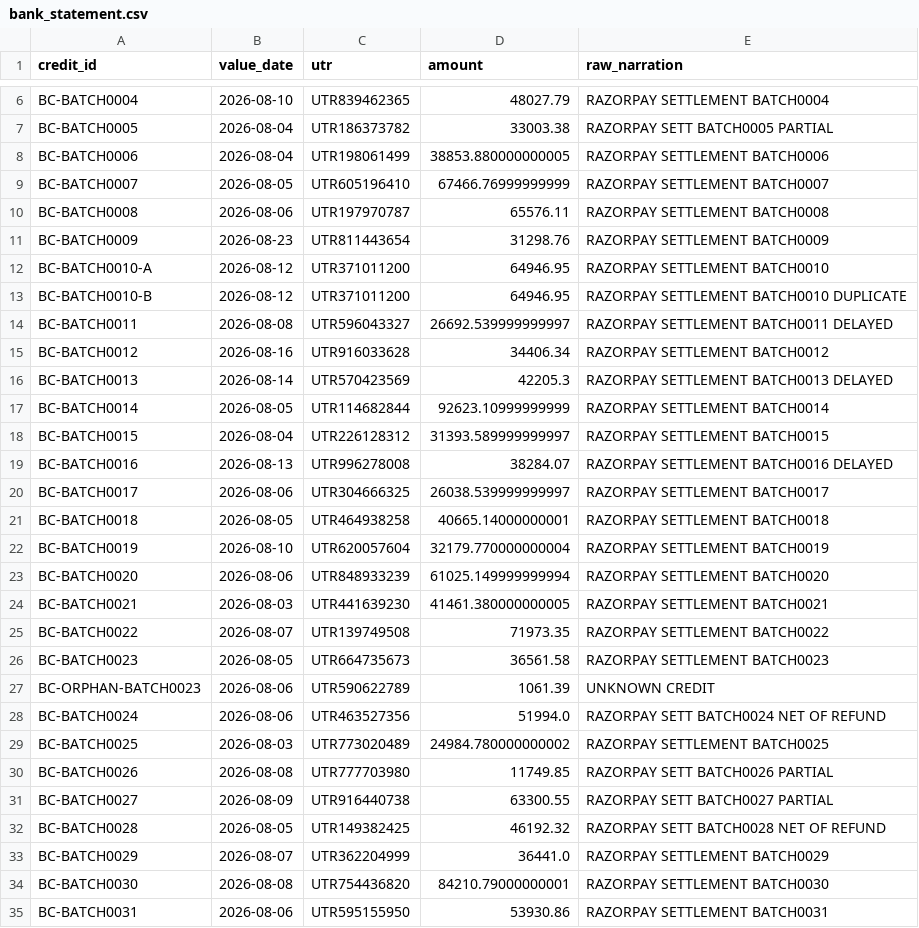
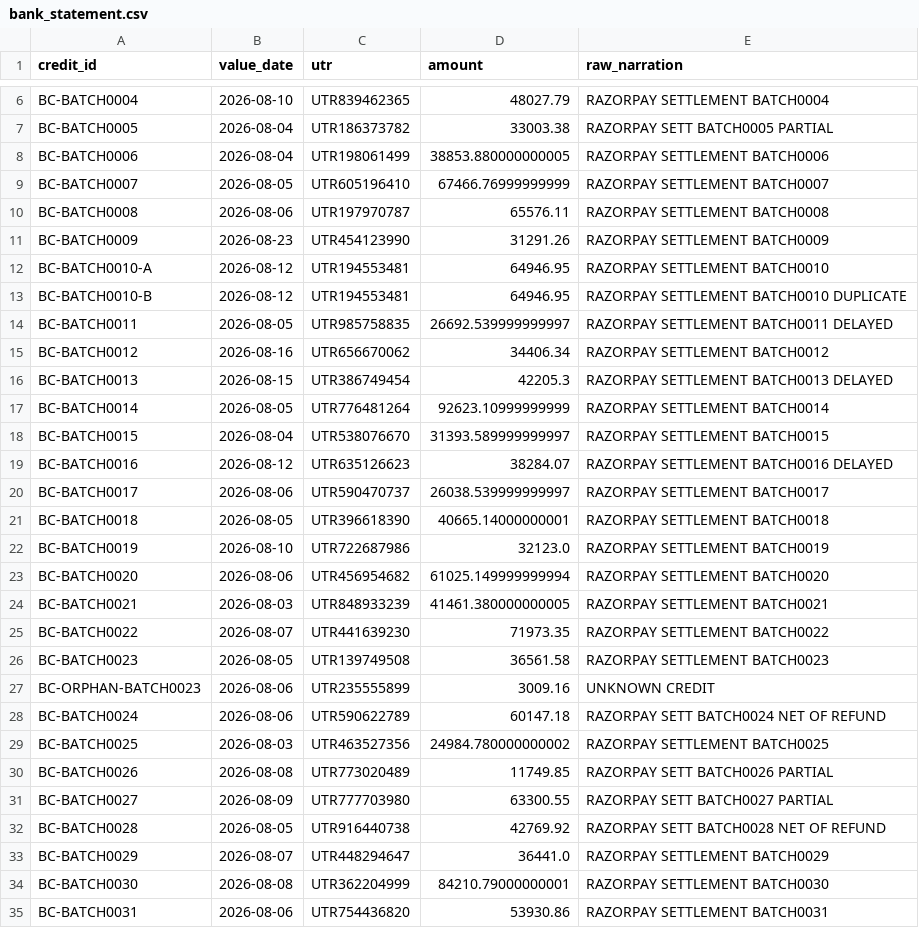
Before and after one commit to deepakm0003/SettleTrace-Razorpay-Reconciliation-Engine, a CSV file: backend/data/bank_statement.csv, drawn as a sheet; only a part is shown, gaps mark what is left out; the diff covers the shown part only.

```diff
--- a/backend/data/bank_statement.csv
+++ b/backend/data/bank_statement.csv
@@ -10,26 +10,26 @@ BC-BATCH0007,2026-08-05,UTR605196410,67466.76999999999,RAZORPAY SETTLEMENT BATCH
 BC-BATCH0008,2026-08-06,UTR197970787,65576.11,RAZORPAY SETTLEMENT BATCH0008
-BC-BATCH0009,2026-08-23,UTR811443654,31298.76,RAZORPAY SETTLEMENT BATCH0009
-BC-BATCH0010-A,2026-08-12,UTR371011200,64946.95,RAZORPAY SETTLEMENT BATCH0010
-BC-BATCH0010-B,2026-08-12,UTR371011200,64946.95,RAZORPAY SETTLEMENT BATCH0010 DUPLICATE
-BC-BATCH0011,2026-08-08,UTR596043327,26692.539999999997,RAZORPAY SETTLEMENT BATCH0011 DELAYED
-BC-BATCH0012,2026-08-16,UTR916033628,34406.34,RAZORPAY SETTLEMENT BATCH0012
-BC-BATCH0013,2026-08-14,UTR570423569,42205.3,RAZORPAY SETTLEMENT BATCH0013 DELAYED
-BC-BATCH0014,2026-08-05,UTR114682844,92623.10999999999,RAZORPAY SETTLEMENT BATCH0014
-BC-BATCH0015,2026-08-04,UTR226128312,31393.589999999997,RAZORPAY SETTLEMENT BATCH0015
-BC-BATCH0016,2026-08-13,UTR996278008,38284.07,RAZORPAY SETTLEMENT BATCH0016 DELAYED
-BC-BATCH0017,2026-08-06,UTR304666325,26038.539999999997,RAZORPAY SETTLEMENT BATCH0017
-BC-BATCH0018,2026-08-05,UTR464938258,40665.14000000001,RAZORPAY SETTLEMENT BATCH0018
-BC-BATCH0019,2026-08-10,UTR620057604,32179.770000000004,RAZORPAY SETTLEMENT BATCH0019
-BC-BATCH0020,2026-08-06,UTR848933239,61025.149999999994,RAZORPAY SETTLEMENT BATCH0020
-BC-BATCH0021,2026-08-03,UTR441639230,41461.380000000005,RAZORPAY SETTLEMENT BATCH0021
-BC-BATCH0022,2026-08-07,UTR139749508,71973.35,RAZORPAY SETTLEMENT BATCH0022
-BC-BATCH0023,2026-08-05,UTR664735673,36561.58,RAZORPAY SETTLEMENT BATCH0023
-BC-ORPHAN-BATCH0023,2026-08-06,UTR590622789,1061.39,UNKNOWN CREDIT
-BC-BATCH0024,2026-08-06,UTR463527356,51994.0,RAZORPAY SETT BATCH0024 NET OF REFUND
-BC-BATCH0025,2026-08-03,UTR773020489,24984.780000000002,RAZORPAY SETTLEMENT BATCH0025
-BC-BATCH0026,2026-08-08,UTR777703980,11749.85,RAZORPAY SETT BATCH0026 PARTIAL
-BC-BATCH0027,2026-08-09,UTR916440738,63300.55,RAZORPAY SETT BATCH0027 PARTIAL
-BC-BATCH0028,2026-08-05,UTR149382425,46192.32,RAZORPAY SETT BATCH0028 NET OF REFUND
-BC-BATCH0029,2026-08-07,UTR362204999,36441.0,RAZORPAY SETTLEMENT BATCH0029
-BC-BATCH0030,2026-08-08,UTR754436820,84210.79000000001,RAZORPAY SETTLEMENT BATCH0030
-BC-BATCH0031,2026-08-06,UTR595155950,53930.86,RAZORPAY SETTLEMENT BATCH0031
+BC-BATCH0009,2026-08-23,UTR454123990,31291.26,RAZORPAY SETTLEMENT BATCH0009
+BC-BATCH0010-A,2026-08-12,UTR194553481,64946.95,RAZORPAY SETTLEMENT BATCH0010
+BC-BATCH0010-B,2026-08-12,UTR194553481,64946.95,RAZORPAY SETTLEMENT BATCH0010 DUPLICATE
+BC-BATCH0011,2026-08-05,UTR985758835,26692.539999999997,RAZORPAY SETTLEMENT BATCH0011 DELAYED
+BC-BATCH0012,2026-08-16,UTR656670062,34406.34,RAZORPAY SETTLEMENT BATCH0012
+BC-BATCH0013,2026-08-15,UTR386749454,42205.3,RAZORPAY SETTLEMENT BATCH0013 DELAYED
+BC-BATCH0014,2026-08-05,UTR776481264,92623.10999999999,RAZORPAY SETTLEMENT BATCH0014
+BC-BATCH0015,2026-08-04,UTR538076670,31393.589999999997,RAZORPAY SETTLEMENT BATCH0015
+BC-BATCH0016,2026-08-12,UTR635126623,38284.07,RAZORPAY SETTLEMENT BATCH0016 DELAYED
+BC-BATCH0017,2026-08-06,UTR590470737,26038.539999999997,RAZORPAY SETTLEMENT BATCH0017
+BC-BATCH0018,2026-08-05,UTR396618390,40665.14000000001,RAZORPAY SETTLEMENT BATCH0018
+BC-BATCH0019,2026-08-10,UTR722687986,32123.0,RAZORPAY SETTLEMENT BATCH0019
+BC-BATCH0020,2026-08-06,UTR456954682,61025.149999999994,RAZORPAY SETTLEMENT BATCH0020
+BC-BATCH0021,2026-08-03,UTR848933239,41461.380000000005,RAZORPAY SETTLEMENT BATCH0021
+BC-BATCH0022,2026-08-07,UTR441639230,71973.35,RAZORPAY SETTLEMENT BATCH0022
+BC-BATCH0023,2026-08-05,UTR139749508,36561.58,RAZORPAY SETTLEMENT BATCH0023
+BC-ORPHAN-BATCH0023,2026-08-06,UTR235555899,3009.16,UNKNOWN CREDIT
+BC-BATCH0024,2026-08-06,UTR590622789,60147.18,RAZORPAY SETT BATCH0024 NET OF REFUND
+BC-BATCH0025,2026-08-03,UTR463527356,24984.780000000002,RAZORPAY SETTLEMENT BATCH0025
+BC-BATCH0026,2026-08-08,UTR773020489,11749.85,RAZORPAY SETT BATCH0026 PARTIAL
+BC-BATCH0027,2026-08-09,UTR777703980,63300.55,RAZORPAY SETT BATCH0027 PARTIAL
+BC-BATCH0028,2026-08-05,UTR916440738,42769.92,RAZORPAY SETT BATCH0028 NET OF REFUND
+BC-BATCH0029,2026-08-07,UTR448294647,36441.0,RAZORPAY SETTLEMENT BATCH0029
+BC-BATCH0030,2026-08-08,UTR362204999,84210.79000000001,RAZORPAY SETTLEMENT BATCH0030
+BC-BATCH0031,2026-08-06,UTR754436820,53930.86,RAZORPAY SETTLEMENT BATCH0031
```
Also changed, not shown: 18 edited cells elsewhere in this file, backend/data/gl_export.csv, backend/data/razorpay_settlements.csv, 9 other files.
